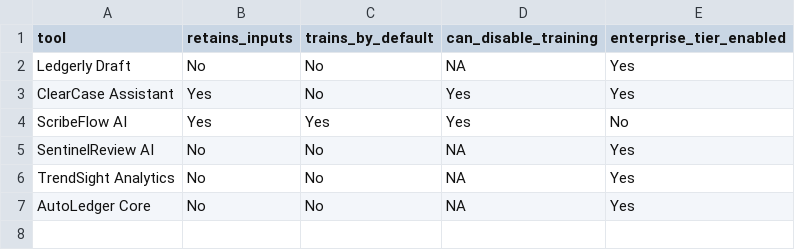
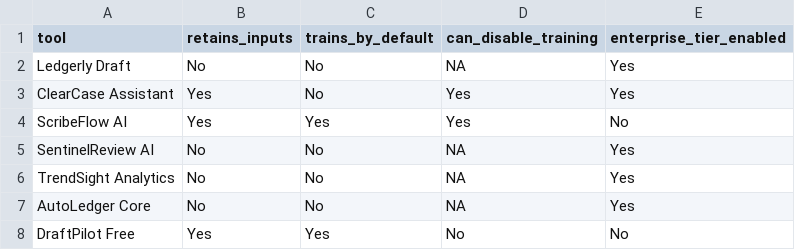
Before and after one commit to PythonMuse/pythonmuse-contract-checkpoint, a CSV file: data/ai_tool_data_terms.csv, drawn as a sheet.

```diff
--- a/data/ai_tool_data_terms.csv
+++ b/data/ai_tool_data_terms.csv
@@ -7 +7,2 @@ TrendSight Analytics,No,No,NA,Yes
 AutoLedger Core,No,No,NA,Yes
+DraftPilot Free,Yes,Yes,No,No
```
Also changed, not shown: data/ai_use_case_register.csv, data/customer_contract_register.csv, 3 other files.
